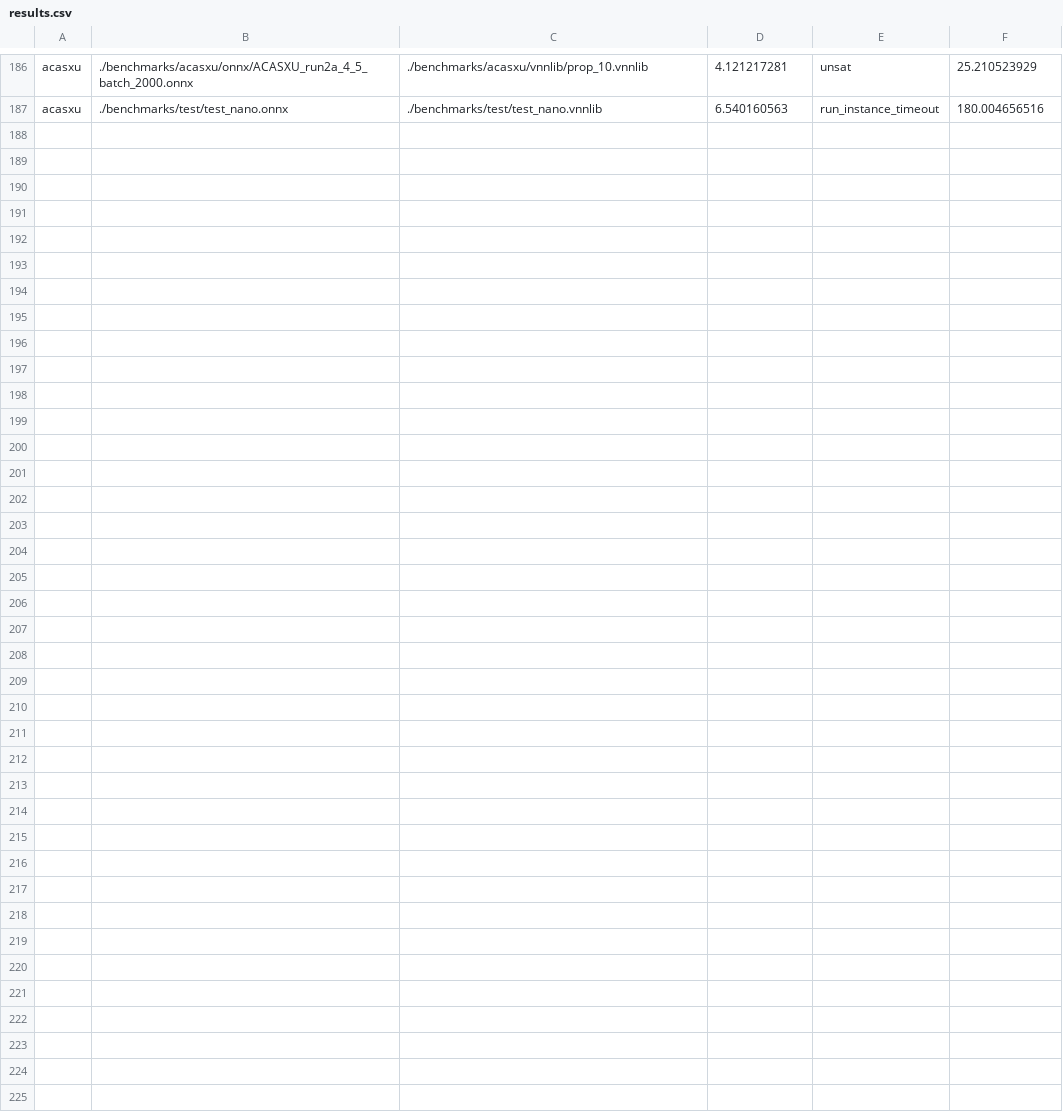
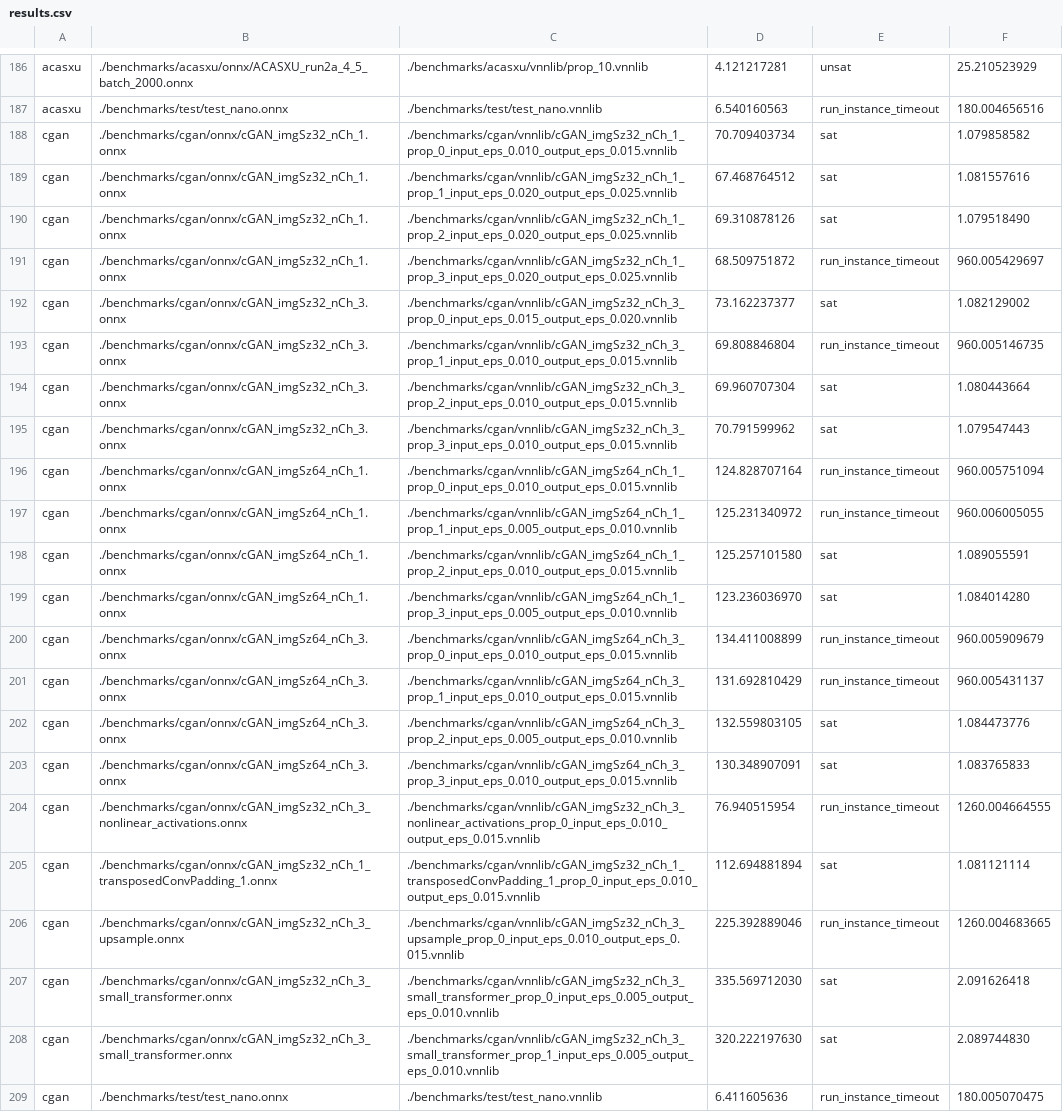
Before and after one commit to ChristopherBrix/vnncomp2023_results, a CSV file: marabou/results.csv, drawn as a sheet; only a part is shown, gaps mark what is left out.

Commit message:
Added results for marabou on 2023_cgan

```diff
--- a/marabou/results.csv
+++ b/marabou/results.csv
@@ -187 +187,23 @@ acasxu,./benchmarks/acasxu/onnx/ACASXU_run2a_4_5_batch_2000.onnx,./benchmarks/ac
 acasxu,./benchmarks/test/test_nano.onnx,./benchmarks/test/test_nano.vnnlib,6.540160563,run_instance_timeout,180.004656516
+cgan,./benchmarks/cgan/onnx/cGAN_imgSz32_nCh_1.onnx,./benchmarks/cgan/vnnlib/cGAN_imgSz32_nCh_1_prop_0_input_eps_0.010_output_eps_0.015.vnnlib,70.709403734,sat,1.079858582
+cgan,./benchmarks/cgan/onnx/cGAN_imgSz32_nCh_1.onnx,./benchmarks/cgan/vnnlib/cGAN_imgSz32_nCh_1_prop_1_input_eps_0.020_output_eps_0.025.vnnlib,67.468764512,sat,1.081557616
+cgan,./benchmarks/cgan/onnx/cGAN_imgSz32_nCh_1.onnx,./benchmarks/cgan/vnnlib/cGAN_imgSz32_nCh_1_prop_2_input_eps_0.020_output_eps_0.025.vnnlib,69.310878126,sat,1.079518490
+cgan,./benchmarks/cgan/onnx/cGAN_imgSz32_nCh_1.onnx,./benchmarks/cgan/vnnlib/cGAN_imgSz32_nCh_1_prop_3_input_eps_0.020_output_eps_0.025.vnnlib,68.509751872,run_instance_timeout,960.005429697
+cgan,./benchmarks/cgan/onnx/cGAN_imgSz32_nCh_3.onnx,./benchmarks/cgan/vnnlib/cGAN_imgSz32_nCh_3_prop_0_input_eps_0.015_output_eps_0.020.vnnlib,73.162237377,sat,1.082129002
+cgan,./benchmarks/cgan/onnx/cGAN_imgSz32_nCh_3.onnx,./benchmarks/cgan/vnnlib/cGAN_imgSz32_nCh_3_prop_1_input_eps_0.010_output_eps_0.015.vnnlib,69.808846804,run_instance_timeout,960.005146735
+cgan,./benchmarks/cgan/onnx/cGAN_imgSz32_nCh_3.onnx,./benchmarks/cgan/vnnlib/cGAN_imgSz32_nCh_3_prop_2_input_eps_0.010_output_eps_0.015.vnnlib,69.960707304,sat,1.080443664
+cgan,./benchmarks/cgan/onnx/cGAN_imgSz32_nCh_3.onnx,./benchmarks/cgan/vnnlib/cGAN_imgSz32_nCh_3_prop_3_input_eps_0.010_output_eps_0.015.vnnlib,70.791599962,sat,1.079547443
+cgan,./benchmarks/cgan/onnx/cGAN_imgSz64_nCh_1.onnx,./benchmarks/cgan/vnnlib/cGAN_imgSz64_nCh_1_prop_0_input_eps_0.010_output_eps_0.015.vnnlib,124.828707164,run_instance_timeout,960.005751094
+cgan,./benchmarks/cgan/onnx/cGAN_imgSz64_nCh_1.onnx,./benchmarks/cgan/vnnlib/cGAN_imgSz64_nCh_1_prop_1_input_eps_0.005_output_eps_0.010.vnnlib,125.231340972,run_instance_timeout,960.006005055
+cgan,./benchmarks/cgan/onnx/cGAN_imgSz64_nCh_1.onnx,./benchmarks/cgan/vnnlib/cGAN_imgSz64_nCh_1_prop_2_input_eps_0.010_output_eps_0.015.vnnlib,125.257101580,sat,1.089055591
+cgan,./benchmarks/cgan/onnx/cGAN_imgSz64_nCh_1.onnx,./benchmarks/cgan/vnnlib/cGAN_imgSz64_nCh_1_prop_3_input_eps_0.005_output_eps_0.010.vnnlib,123.236036970,sat,1.084014280
+cgan,./benchmarks/cgan/onnx/cGAN_imgSz64_nCh_3.onnx,./benchmarks/cgan/vnnlib/cGAN_imgSz64_nCh_3_prop_0_input_eps_0.010_output_eps_0.015.vnnlib,134.411008899,run_instance_timeout,960.005909679
+cgan,./benchmarks/cgan/onnx/cGAN_imgSz64_nCh_3.onnx,./benchmarks/cgan/vnnlib/cGAN_imgSz64_nCh_3_prop_1_input_eps_0.010_output_eps_0.015.vnnlib,131.692810429,run_instance_timeout,960.005431137
+cgan,./benchmarks/cgan/onnx/cGAN_imgSz64_nCh_3.onnx,./benchmarks/cgan/vnnlib/cGAN_imgSz64_nCh_3_prop_2_input_eps_0.005_output_eps_0.010.vnnlib,132.559803105,sat,1.084473776
+cgan,./benchmarks/cgan/onnx/cGAN_imgSz64_nCh_3.onnx,./benchmarks/cgan/vnnlib/cGAN_imgSz64_nCh_3_prop_3_input_eps_0.010_output_eps_0.015.vnnlib,130.348907091,sat,1.083765833
+cgan,./benchmarks/cgan/onnx/cGAN_imgSz32_nCh_3_nonlinear_activations.onnx,./benchmarks/cgan/vnnlib/cGAN_imgSz32_nCh_3_nonlinear_activations_prop_0_input_eps_0.010_output_eps_0.015.vnnlib,76.940515954,run_instance_timeout,1260.004664555
+cgan,./benchmarks/cgan/onnx/cGAN_imgSz32_nCh_1_transposedConvPadding_1.onnx,./benchmarks/cgan/vnnlib/cGAN_imgSz32_nCh_1_transposedConvPadding_1_prop_0_input_eps_0.010_output_eps_0.015.vnnlib,112.694881894,sat,1.081121114
+cgan,./benchmarks/cgan/onnx/cGAN_imgSz32_nCh_3_upsample.onnx,./benchmarks/cgan/vnnlib/cGAN_imgSz32_nCh_3_upsample_prop_0_input_eps_0.010_output_eps_0.015.vnnlib,225.392889046,run_instance_timeout,1260.004683665
+cgan,./benchmarks/cgan/onnx/cGAN_imgSz32_nCh_3_small_transformer.onnx,./benchmarks/cgan/vnnlib/cGAN_imgSz32_nCh_3_small_transformer_prop_0_input_eps_0.005_output_eps_0.010.vnnlib,335.569712030,sat,2.091626418
+cgan,./benchmarks/cgan/onnx/cGAN_imgSz32_nCh_3_small_transformer.onnx,./benchmarks/cgan/vnnlib/cGAN_imgSz32_nCh_3_small_transformer_prop_1_input_eps_0.005_output_eps_0.010.vnnlib,320.222197630,sat,2.089744830
+cgan,./benchmarks/test/test_nano.onnx,./benchmarks/test/test_nano.vnnlib,6.411605636,run_instance_timeout,180.005070475
```
Also changed, not shown: 15 other files.
